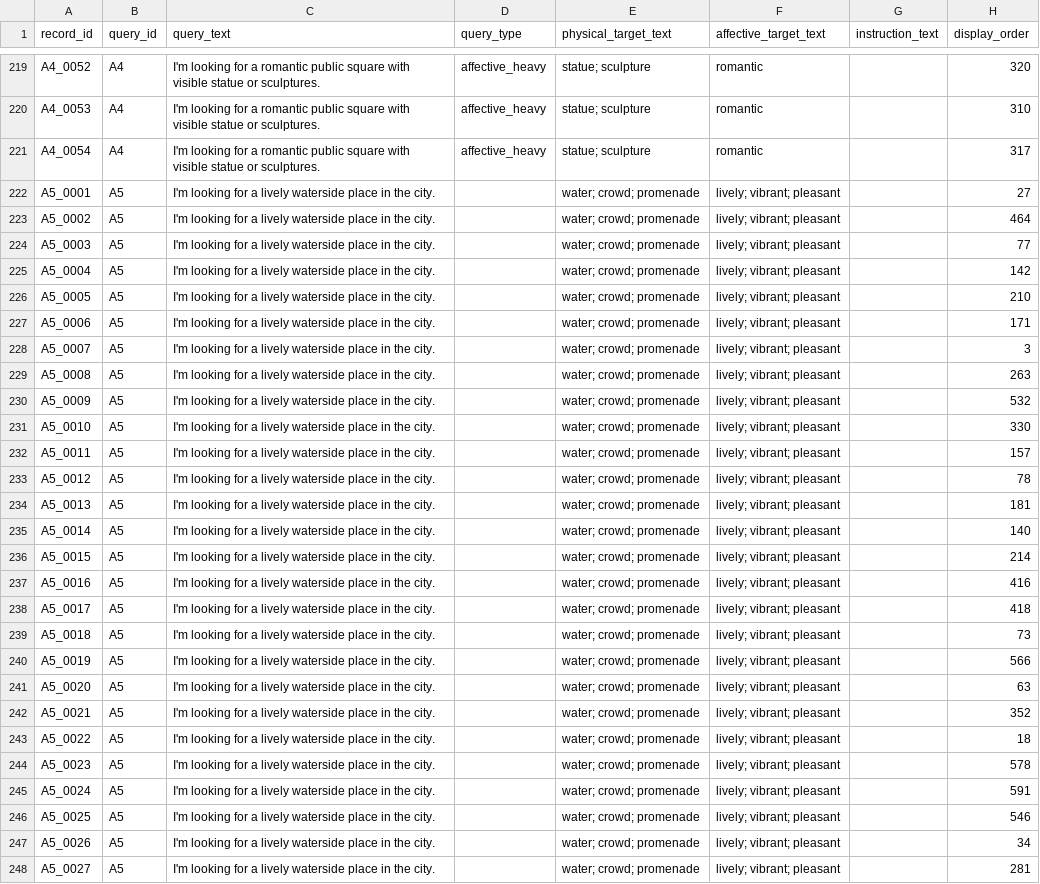
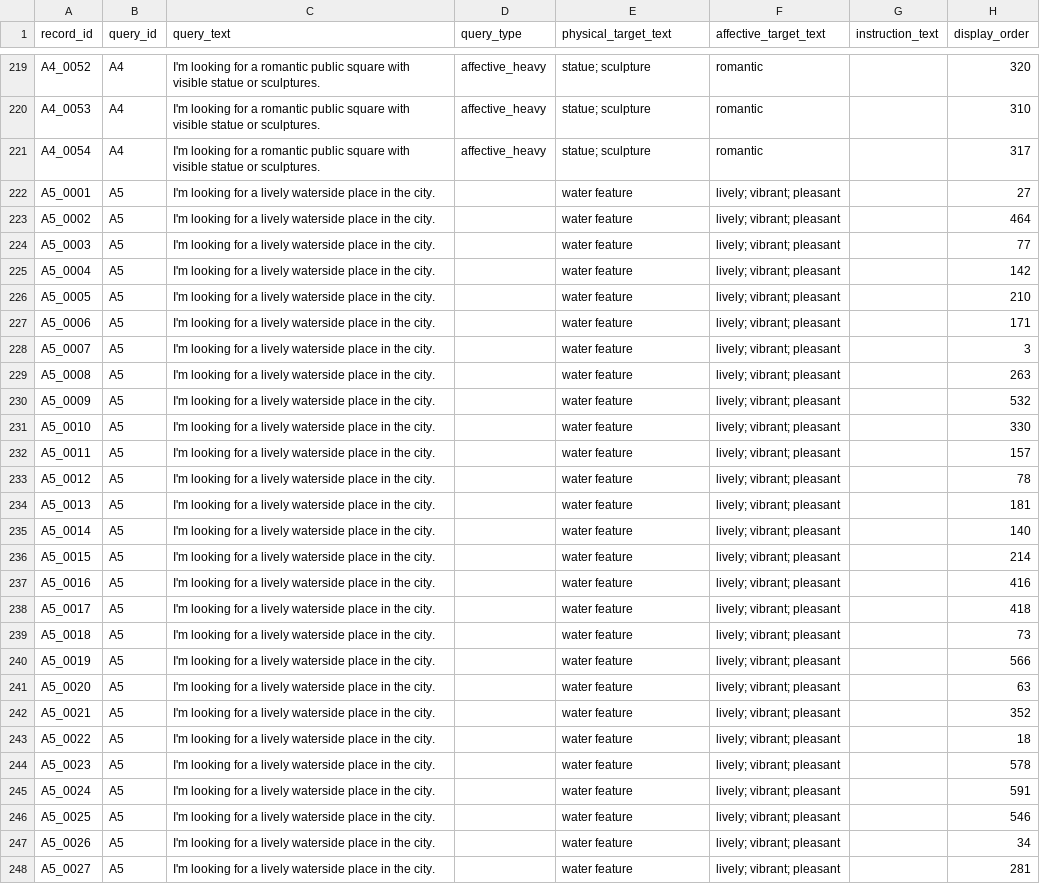
Before and after one commit to ziqicui001/PlaceSeek_questionnaire, a CSV file: web/annotation_items.csv, drawn as a sheet; only a part is shown, gaps mark what is left out; the diff covers the shown part only; the diff names each change by its address in the sheet, - before the commit and + after, or states it on an @@ line.

```diff
--- a/web/annotation_items.csv
+++ b/web/annotation_items.csv
-E222:E248 (physical_target_text): water; crowd; promenade
+E222:E248 (physical_target_text): water feature
```
Also changed, not shown: 47 edited cells elsewhere in this file.
